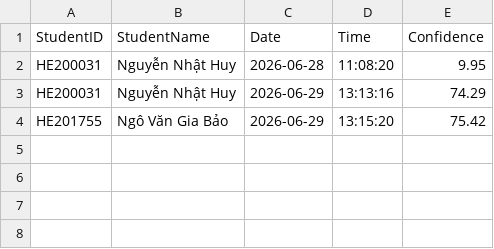
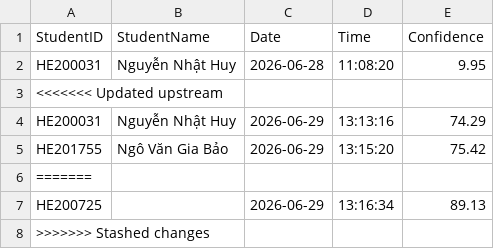
Before and after one commit to Huynguyen736/assignment_cpv, a CSV file: assignment_face/database/attendance.csv, drawn as a sheet; the diff names each change by its address in the sheet, - before the commit and + after, or states it on an @@ line.

```diff
--- a/assignment_face/database/attendance.csv
+++ b/assignment_face/database/attendance.csv
+row 3: <<<<<<< Updated upstream
+row 6: =======
+row 7: HE200725 |  | 2026-06-29 | 13:16:34 | 89.13
+row 8: >>>>>>> Stashed changes
```
Also changed, not shown: 2 other files.
